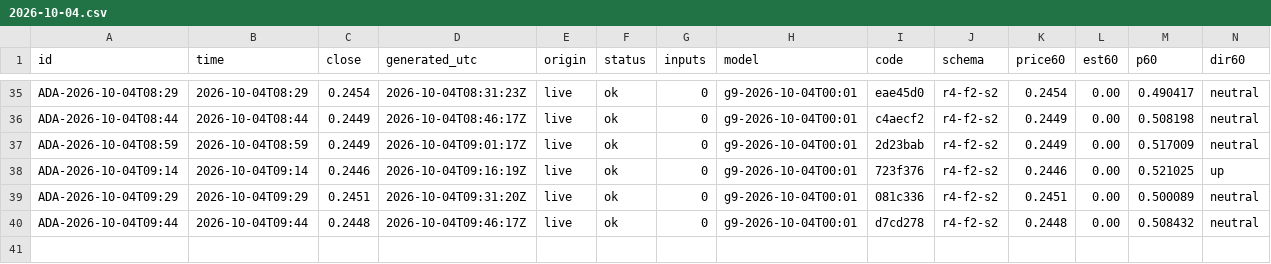
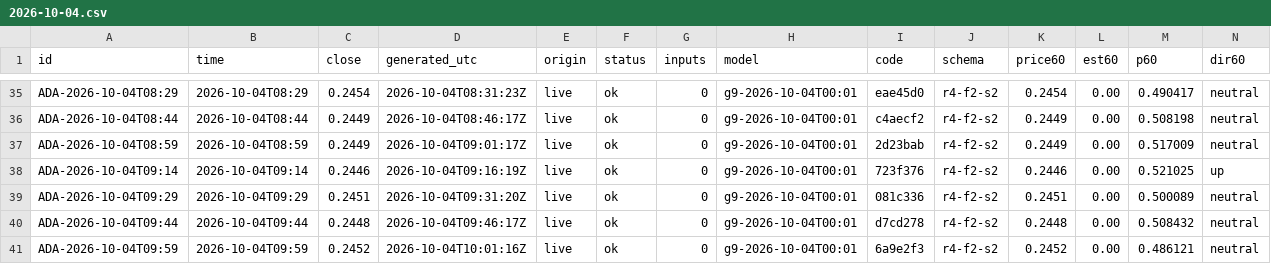
Before and after one commit to omidabduli/cardano-self-improving-prediction, a CSV file: data/predictions/2026-10-04.csv, drawn as a sheet; only a part is shown, gaps mark what is left out; rows hold the shown columns only; the diff names each change by its address in the sheet, - before the commit and + after, or states it on an @@ line.

```diff
--- a/data/predictions/2026-10-04.csv
+++ b/data/predictions/2026-10-04.csv
+row 41: ADA-2026-10-04T09:59 | 2026-10-04T09:59 | 0.2452 | 2026-10-04T10:01:16Z | live | ok | 0 | g9-2026-10-04T00:01 | 6a9e2f3 | r4-f2-s2 | 0.2452 | 0.00 | 0.486121 | neutral
```
Also changed, not shown: 3 other files.
